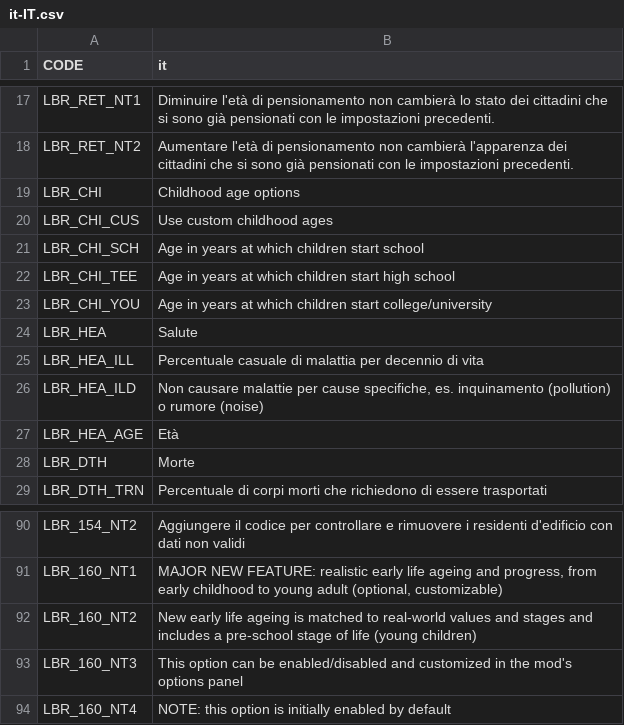
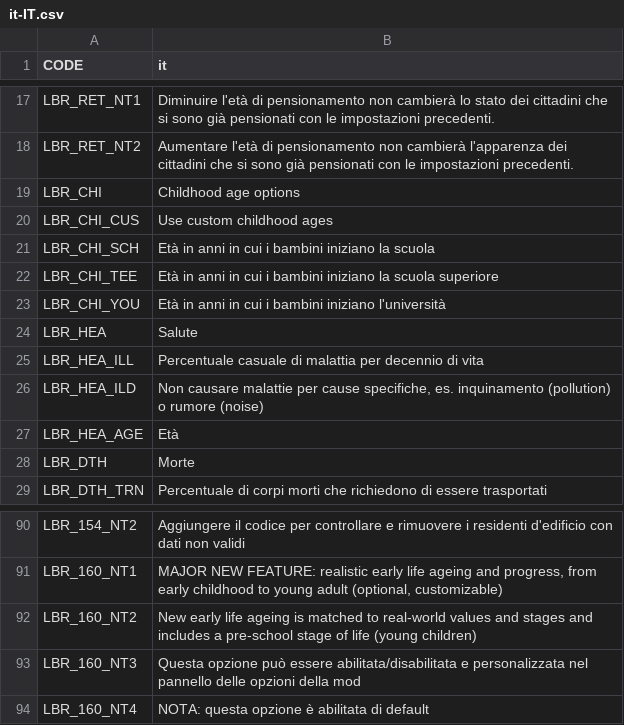
Before and after one commit to bloodypenguin/Lifecycle-Rebalance-Revisited, a CSV file: Translations/it-IT.csv, drawn as a sheet; only a part is shown, gaps mark what is left out.

```diff
--- a/Translations/it-IT.csv
+++ b/Translations/it-IT.csv
@@ -20,5 +20,5 @@
 "LBR_CHI_CUS","Use custom childhood ages"
-"LBR_CHI_SCH","Age in years at which children start school"
-"LBR_CHI_TEE","Age in years at which children start high school"
-"LBR_CHI_YOU","Age in years at which children start college/university"
+"LBR_CHI_SCH","Età in anni in cui i bambini iniziano la scuola"
+"LBR_CHI_TEE","Età in anni in cui i bambini iniziano la scuola superiore"
+"LBR_CHI_YOU","Età in anni in cui i bambini iniziano l'università"
 "LBR_HEA","Salute"
@@ -92,3 +92,3 @@
 "LBR_160_NT2","New early life ageing is matched to real-world values and stages and includes a pre-school stage of life (young children)"
-"LBR_160_NT3","This option can be enabled/disabled and customized in the mod's options panel"
-"LBR_160_NT4","NOTE: this option is initially enabled by default"
+"LBR_160_NT3","Questa opzione può essere abilitata/disabilitata e personalizzata nel pannello delle opzioni della mod"
+"LBR_160_NT4","NOTA: questa opzione è abilitata di default"
```
Also changed, not shown: Translations/es-ES.csv, Translations/ko-KR.csv, 3 other files.
